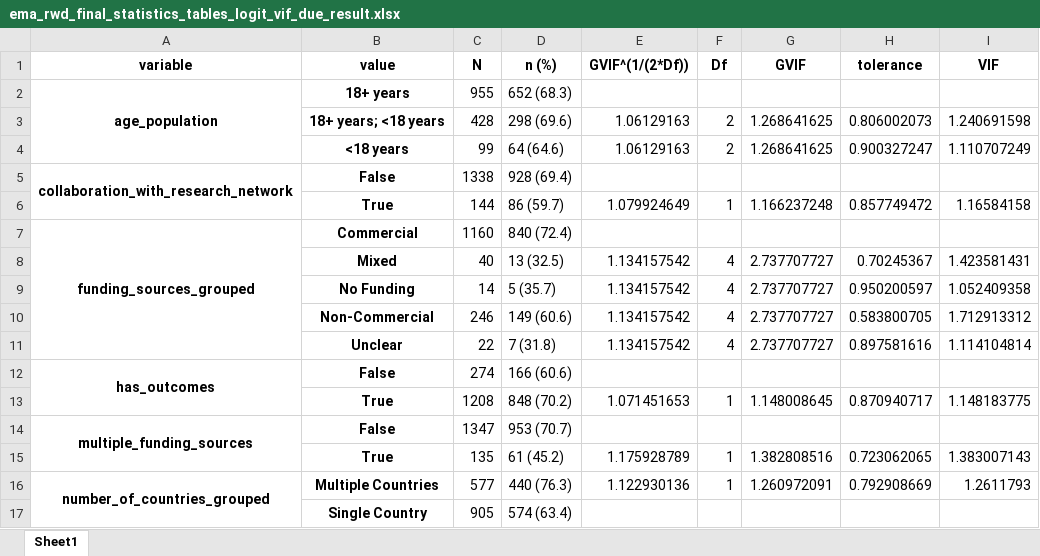
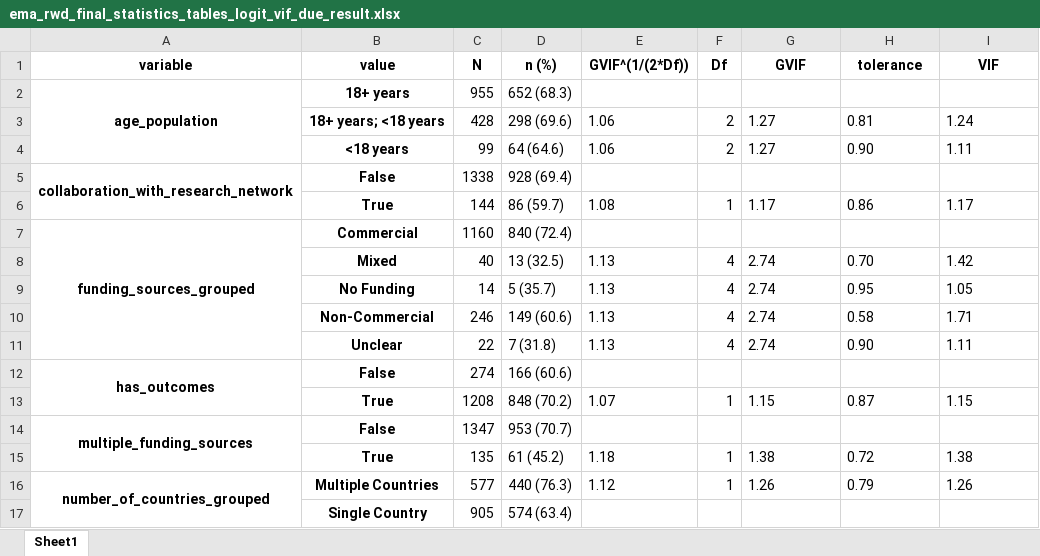
Before and after one commit to EU-PAS-Adherence/EU-PAS-Data-and-Notebooks, an Excel workbook: notebooks/extra_analysis/ema_rwd_final_statistics_tables_logit_vif_due_result.xlsx, sheet Sheet1, drawn as a sheet; only a part is shown; values as stored, in another font and other column widths than the file's, no borders; the diff covers the shown part only; the diff names each change by its address in the sheet, - before the commit and + after, or states it on an @@ line.

```diff
--- a/notebooks/extra_analysis/ema_rwd_final_statistics_tables_logit_vif_due_result.xlsx (sheet Sheet1)
+++ b/notebooks/extra_analysis/ema_rwd_final_statistics_tables_logit_vif_due_result.xlsx (sheet Sheet1)
-E3:E4 (GVIF^(1/(2*Df))): 1.06129163
+E3:E4 (GVIF^(1/(2*Df))): 1.06
-G3:G4 (GVIF): 1.268641625
+G3:G4 (GVIF): 1.27
-H3 (tolerance): 0.806002073
+H3 (tolerance): 0.81
-I3 (VIF): 1.240691598
+I3 (VIF): 1.24
-H4 (tolerance): 0.900327247
+H4 (tolerance): 0.90
-I4 (VIF): 1.110707249
+I4 (VIF): 1.11
-E6 (GVIF^(1/(2*Df))): 1.079924649
+E6 (GVIF^(1/(2*Df))): 1.08
-G6 (GVIF): 1.166237248
+G6 (GVIF): 1.17
-H6 (tolerance): 0.857749472
+H6 (tolerance): 0.86
-I6 (VIF): 1.16584158
+I6 (VIF): 1.17
-E8:E11 (GVIF^(1/(2*Df))): 1.134157542
+E8:E11 (GVIF^(1/(2*Df))): 1.13
-G8:G11 (GVIF): 2.737707727
+G8:G11 (GVIF): 2.74
-H8 (tolerance): 0.70245367
+H8 (tolerance): 0.70
-I8 (VIF): 1.423581431
+I8 (VIF): 1.42
-H9 (tolerance): 0.950200597
+H9 (tolerance): 0.95
-I9 (VIF): 1.052409358
+I9 (VIF): 1.05
-H10 (tolerance): 0.583800705
+H10 (tolerance): 0.58
-I10 (VIF): 1.712913312
+I10 (VIF): 1.71
-H11 (tolerance): 0.897581616
+H11 (tolerance): 0.90
-I11 (VIF): 1.114104814
+I11 (VIF): 1.11
-E13 (GVIF^(1/(2*Df))): 1.071451653
+E13 (GVIF^(1/(2*Df))): 1.07
-G13 (GVIF): 1.148008645
+G13 (GVIF): 1.15
-H13 (tolerance): 0.870940717
+H13 (tolerance): 0.87
-I13 (VIF): 1.148183775
+I13 (VIF): 1.15
-E15 (GVIF^(1/(2*Df))): 1.175928789
+E15 (GVIF^(1/(2*Df))): 1.18
-G15 (GVIF): 1.382808516
+G15 (GVIF): 1.38
-H15 (tolerance): 0.723062065
+H15 (tolerance): 0.72
-I15 (VIF): 1.383007143
+I15 (VIF): 1.38
-E16 (GVIF^(1/(2*Df))): 1.122930136
+E16 (GVIF^(1/(2*Df))): 1.12
-G16 (GVIF): 1.260972091
+G16 (GVIF): 1.26
-H16 (tolerance): 0.792908669
+H16 (tolerance): 0.79
-I16 (VIF): 1.2611793
+I16 (VIF): 1.26
```
Also changed, not shown: 80 edited cells elsewhere in this sheet, notebooks/extra_analysis/ema_rwd_final_statistics_tables_logit_vif_due_protocol.xlsx, notebooks/extra_tables/ema_rwd_final_statistics_tables_logit_vif_formatted.xlsx, 1 other file.
